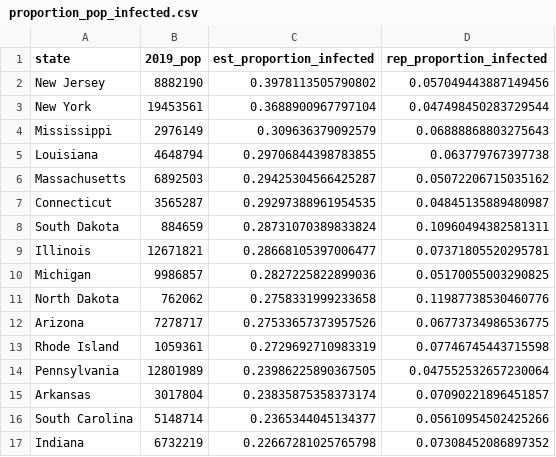
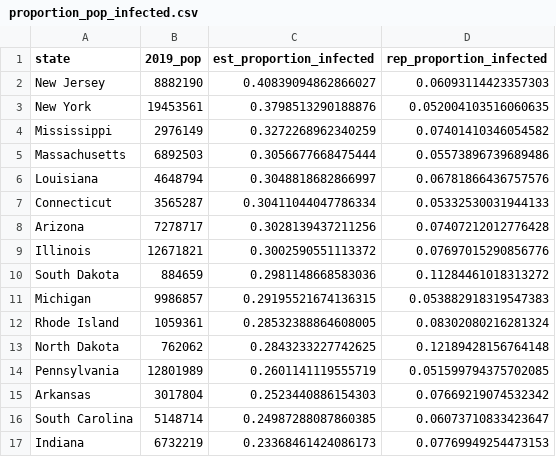
Before and after one commit to robbdunlap/covid_app, a CSV file: data/proportion_pop_infected.csv, drawn as a sheet; only a part is shown; the diff covers the shown part only.

```diff
--- a/data/proportion_pop_infected.csv
+++ b/data/proportion_pop_infected.csv
@@ -1,17 +1,17 @@
 state,2019_pop,est_proportion_infected,rep_proportion_infected
-New Jersey,8882190,0.3978113505790802,0.057049443887149456
-New York,19453561,0.3688900967797104,0.047498450283729544
-Mississippi,2976149,0.309636379092579,0.06888868803275643
-Louisiana,4648794,0.29706844398783855,0.063779767397738
-Massachusetts,6892503,0.29425304566425287,0.05072206715035162
-Connecticut,3565287,0.29297388961954535,0.04845135889480987
-South Dakota,884659,0.28731070389833824,0.10960494382581311
-Illinois,12671821,0.28668105397006477,0.07371805520295781
-Michigan,9986857,0.2827225822899036,0.05170055003290825
-North Dakota,762062,0.2758331999233658,0.11987738530460776
-Arizona,7278717,0.27533657373957526,0.06773734986536775
-Rhode Island,1059361,0.2729692710983319,0.07746745443715598
-Pennsylvania,12801989,0.23986225890367505,0.047552532657230064
-Arkansas,3017804,0.23835875358373174,0.07090221896451857
-South Carolina,5148714,0.2365344045134377,0.05610954502425266
-Indiana,6732219,0.22667281025765798,0.07308452086897352
+New Jersey,8882190,0.40839094862866027,0.06093114423357303
+New York,19453561,0.3798513290188876,0.052004103516060635
+Mississippi,2976149,0.3272268962340259,0.07401410346054582
+Massachusetts,6892503,0.3056677668475444,0.05573896739689486
+Louisiana,4648794,0.3048818682866997,0.06781866436757576
+Connecticut,3565287,0.30411044047786334,0.05332530031944133
+Arizona,7278717,0.3028139437211256,0.07407212012776428
+Illinois,12671821,0.3002590551113372,0.07697015290856776
+South Dakota,884659,0.2981148668583036,0.11284461018313272
+Michigan,9986857,0.29195521674136315,0.053882918319547383
+Rhode Island,1059361,0.28532388864608005,0.08302080216281324
+North Dakota,762062,0.2843233227742625,0.12189428156764148
+Pennsylvania,12801989,0.2601141119555719,0.051599794375702085
+Arkansas,3017804,0.2523440886154303,0.07669219074532342
+South Carolina,5148714,0.24987288087860385,0.06073710833423647
+Indiana,6732219,0.23368461424086173,0.07769949254473153
```
Also changed, not shown: 11 added rows, 11 removed rows and 48 edited cells elsewhere in this file, data/weekly_est_cases_deaths.csv, 5 other files.
